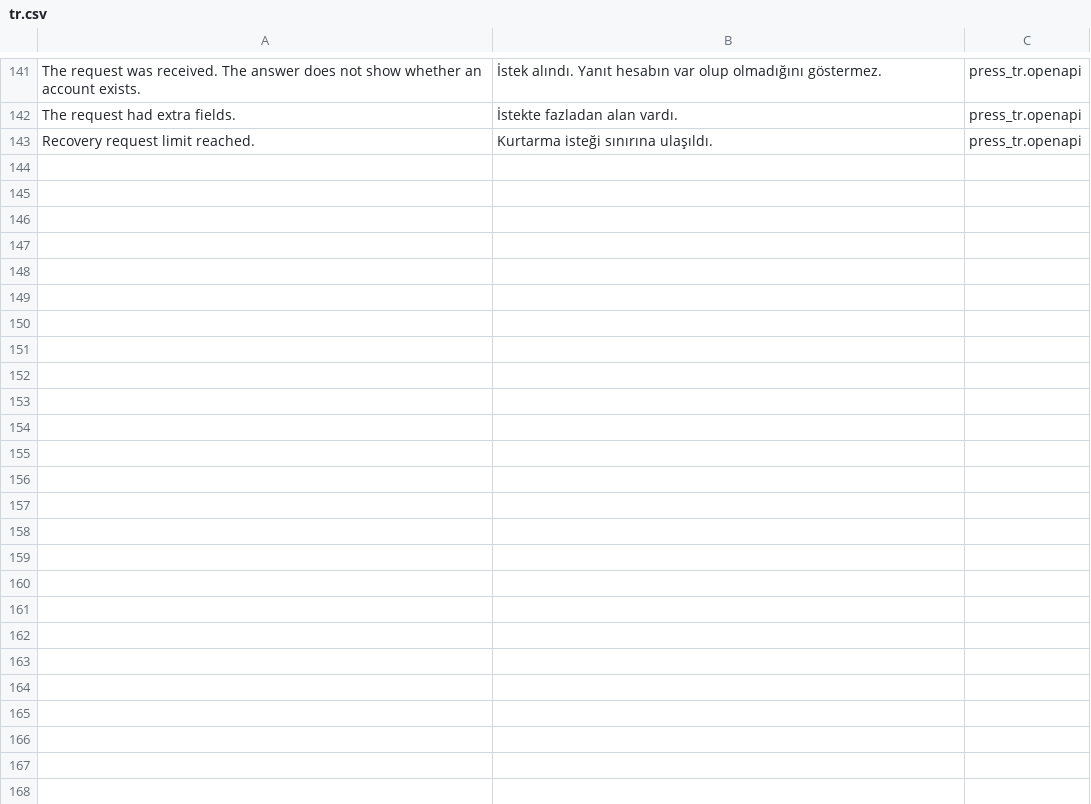
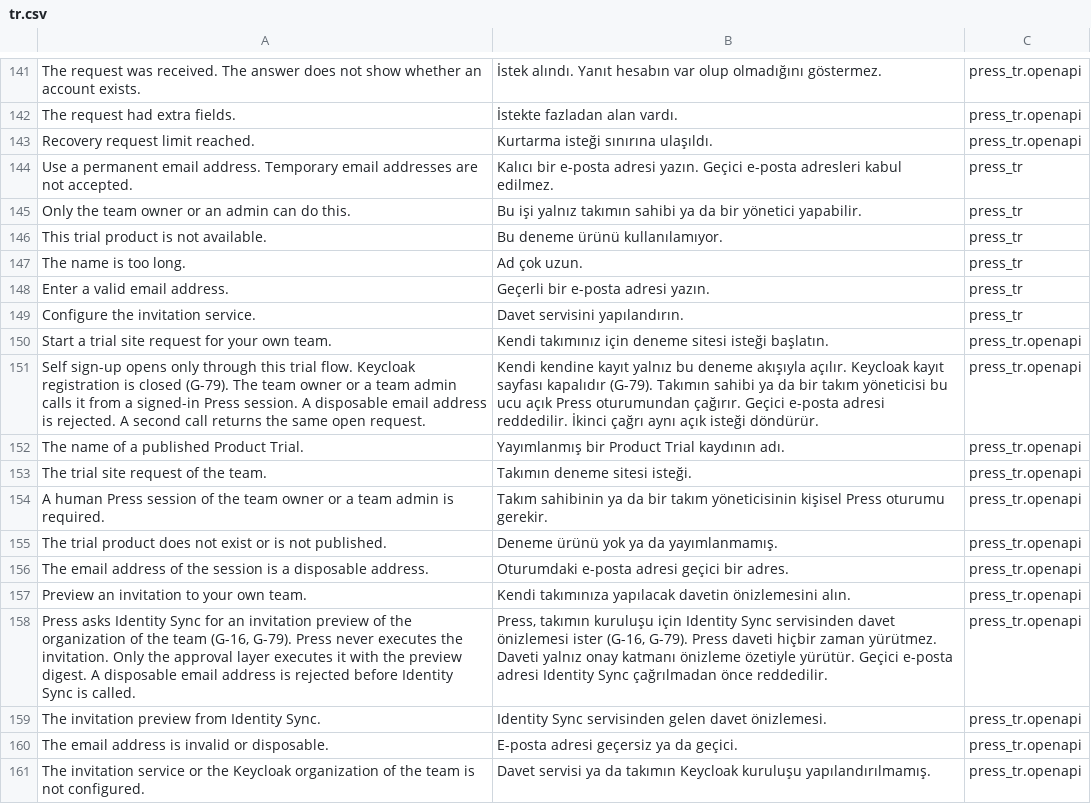
Before and after one commit to metafrappe/backend, a CSV file: apps/press_tr/press_tr/translations/tr.csv, drawn as a sheet; only a part is shown, gaps mark what is left out.

Commit message:
G-79: deneme ucu, takım daveti ve geçici e-posta reddi (AJA-2287)
- press_tr.api.trial.start: takım sahibi ya da yöneticisi deneme isteği açar.
- press_tr.api.team.invite: Press identity-sync'ten yalnız davet önizlemesi ister.
- Geçici e-posta Press'te ve Keycloak kullanıcı profilinde reddedilir.
- Realm'de doğrudan kayıt kapandı (registrationAllowed false).
- Silme isteğindeki servis tokeni ortak service_token işlevine taşındı.
- Testler: tests/test_trial_and_invite.py, keycloak tests/test_registration_closed.py.

```diff
--- a/apps/press_tr/press_tr/translations/tr.csv
+++ b/apps/press_tr/press_tr/translations/tr.csv
@@ -143 +143,19 @@ The request had extra fields.,İstekte fazladan alan vardı.,press_tr.openapi
 Recovery request limit reached.,Kurtarma isteği sınırına ulaşıldı.,press_tr.openapi
+Use a permanent email address. Temporary email addresses are not accepted.,Kalıcı bir e-posta adresi yazın. Geçici e-posta adresleri kabul edilmez.,press_tr
+Only the team owner or an admin can do this.,Bu işi yalnız takımın sahibi ya da bir yönetici yapabilir.,press_tr
+This trial product is not available.,Bu deneme ürünü kullanılamıyor.,press_tr
+The name is too long.,Ad çok uzun.,press_tr
+Enter a valid email address.,Geçerli bir e-posta adresi yazın.,press_tr
+Configure the invitation service.,Davet servisini yapılandırın.,press_tr
+Start a trial site request for your own team.,Kendi takımınız için deneme sitesi isteği başlatın.,press_tr.openapi
+Self sign-up opens only through this trial flow. Keycloak registration is closed (G-79). The team owner or a team admin calls it from a signed-in Press session. A disposable email address is rejected. A second call returns the same open request.,Kendi kendine kayıt yalnız bu deneme akışıyla açılır. Keycloak kayıt sayfası kapalıdır (G-79). Takımın sahibi ya da bir takım yöneticisi bu ucu açık Press oturumundan çağırır. Geçici e-posta adresi reddedilir. İkinci çağrı aynı açık isteği döndürür.,press_tr.openapi
+The name of a published Product Trial.,Yayımlanmış bir Product Trial kaydının adı.,press_tr.openapi
+The trial site request of the team.,Takımın deneme sitesi isteği.,press_tr.openapi
+A human Press session of the team owner or a team admin is required.,Takım sahibinin ya da bir takım yöneticisinin kişisel Press oturumu gerekir.,press_tr.openapi
+The trial product does not exist or is not published.,Deneme ürünü yok ya da yayımlanmamış.,press_tr.openapi
+The email address of the session is a disposable address.,Oturumdaki e-posta adresi geçici bir adres.,press_tr.openapi
+Preview an invitation to your own team.,Kendi takımınıza yapılacak davetin önizlemesini alın.,press_tr.openapi
+"Press asks Identity Sync for an invitation preview of the organization of the team (G-16, G-79). Press never executes the invitation. Only the approval layer executes it with the preview digest. A disposable email address is rejected before Identity Sync is called.","Press, takımın kuruluşu için Identity Sync servisinden davet önizlemesi ister (G-16, G-79). Press daveti hiçbir zaman yürütmez. Daveti yalnız onay katmanı önizleme özetiyle yürütür. Geçici e-posta adresi Identity Sync çağrılmadan önce reddedilir.",press_tr.openapi
+The invitation preview from Identity Sync.,Identity Sync servisinden gelen davet önizlemesi.,press_tr.openapi
+The email address is invalid or disposable.,E-posta adresi geçersiz ya da geçici.,press_tr.openapi
+The invitation service or the Keycloak organization of the team is not configured.,Davet servisi ya da takımın Keycloak kuruluşu yapılandırılmamış.,press_tr.openapi
```
Also changed, not shown: 14 other files.
